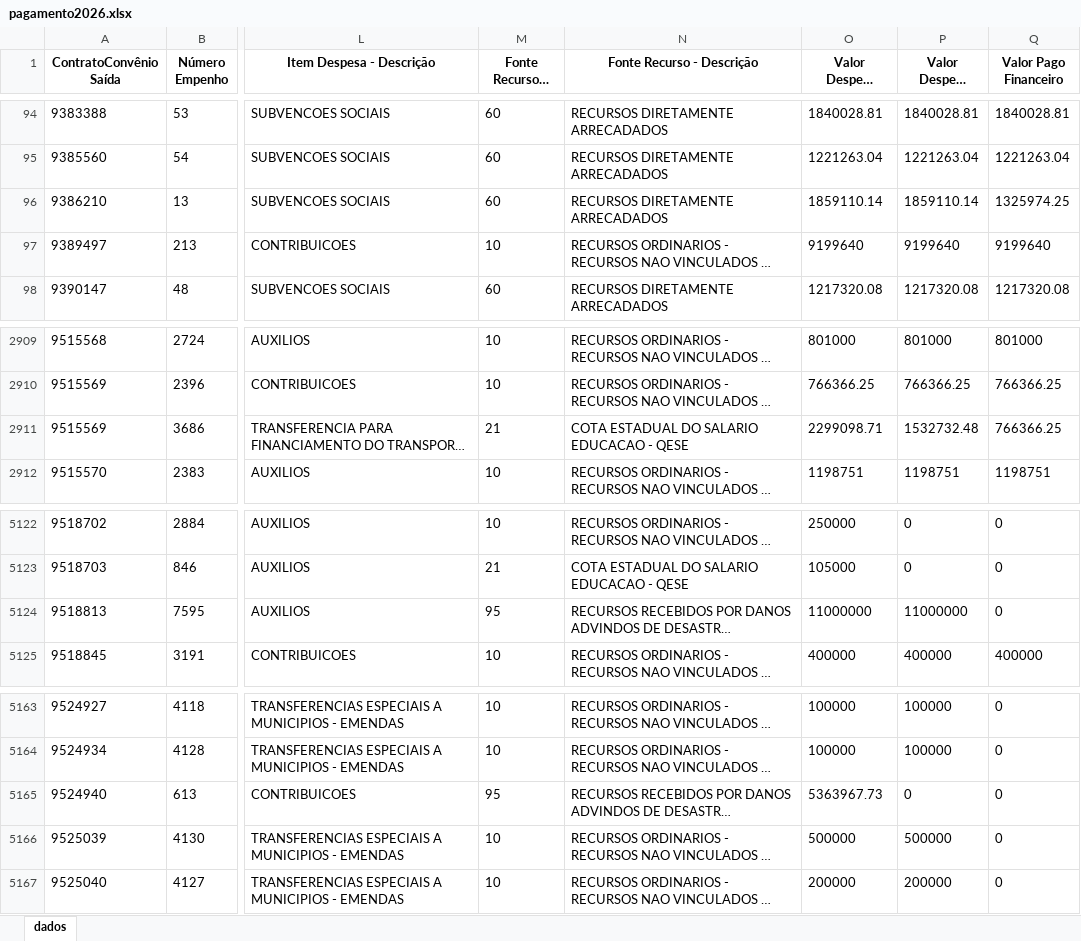
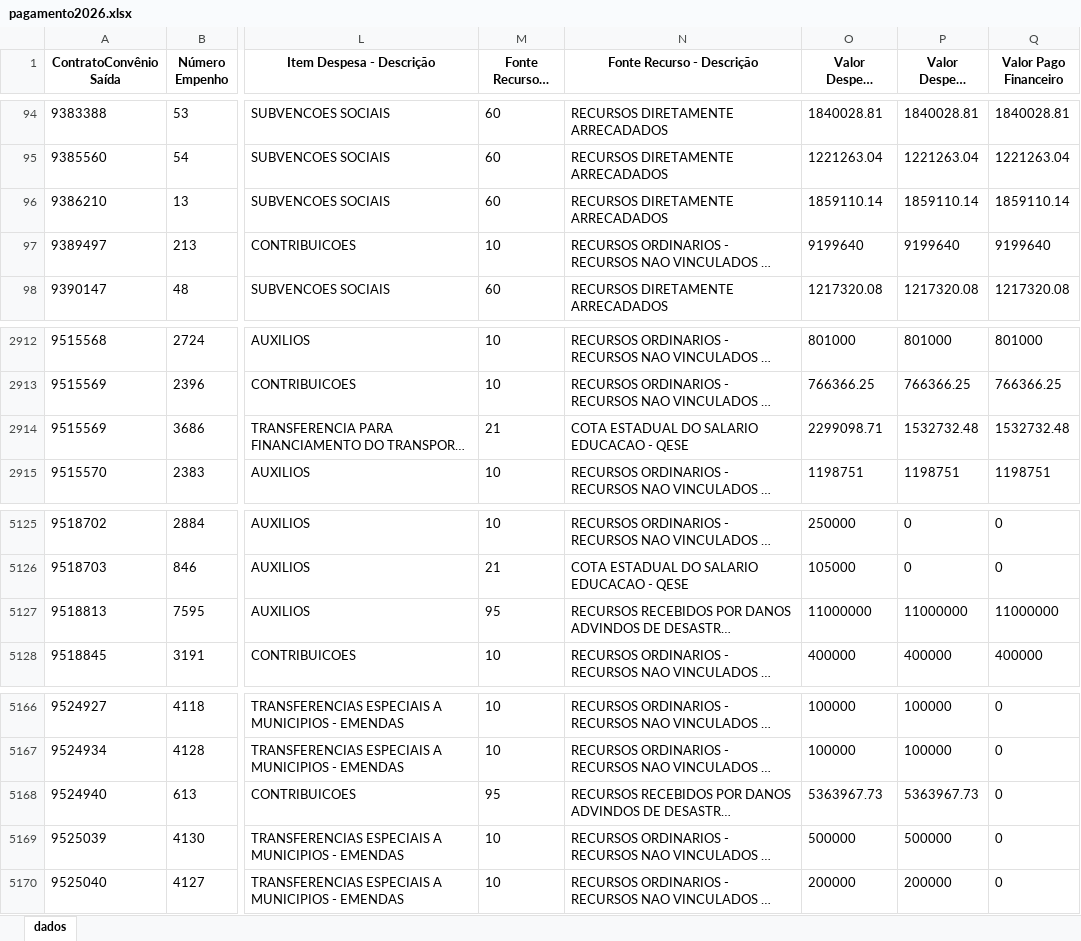
Before and after one commit to transparencia-mg/portal_convenios_saida, an Excel workbook: upload/pagamento2026.xlsx, sheet dados, drawn as a sheet; only a part is shown, gaps mark what is left out; long unchanged cells end in …; values as stored, in another font and other column widths than the file's, no borders; addresses are those after the commit; the diff covers the shown part only; the diff names each change by its address in the sheet, - before the commit and + after, or states it on an @@ line.

```diff
--- a/upload/pagamento2026.xlsx (sheet dados)
+++ b/upload/pagamento2026.xlsx (sheet dados)
-Q96 (Valor Pago Financeiro): 1325974.25
+Q96 (Valor Pago Financeiro): 1859110.14
-Q2914 (Valor Pago Financeiro): 766366.25
+Q2914 (Valor Pago Financeiro): 1532732.48
-Q5127 (Valor Pago Financeiro): 0
+Q5127 (Valor Pago Financeiro): 11000000
-P5168 (Valor Despesa Liquidada): 0
+P5168 (Valor Despesa Liquidada): 5363967.73
```
Also changed, not shown: 12 added rows and 14 edited cells elsewhere in this sheet, upload/pagamento2023.xlsx, upload/pagamento2025.xlsx, 8 other files.
